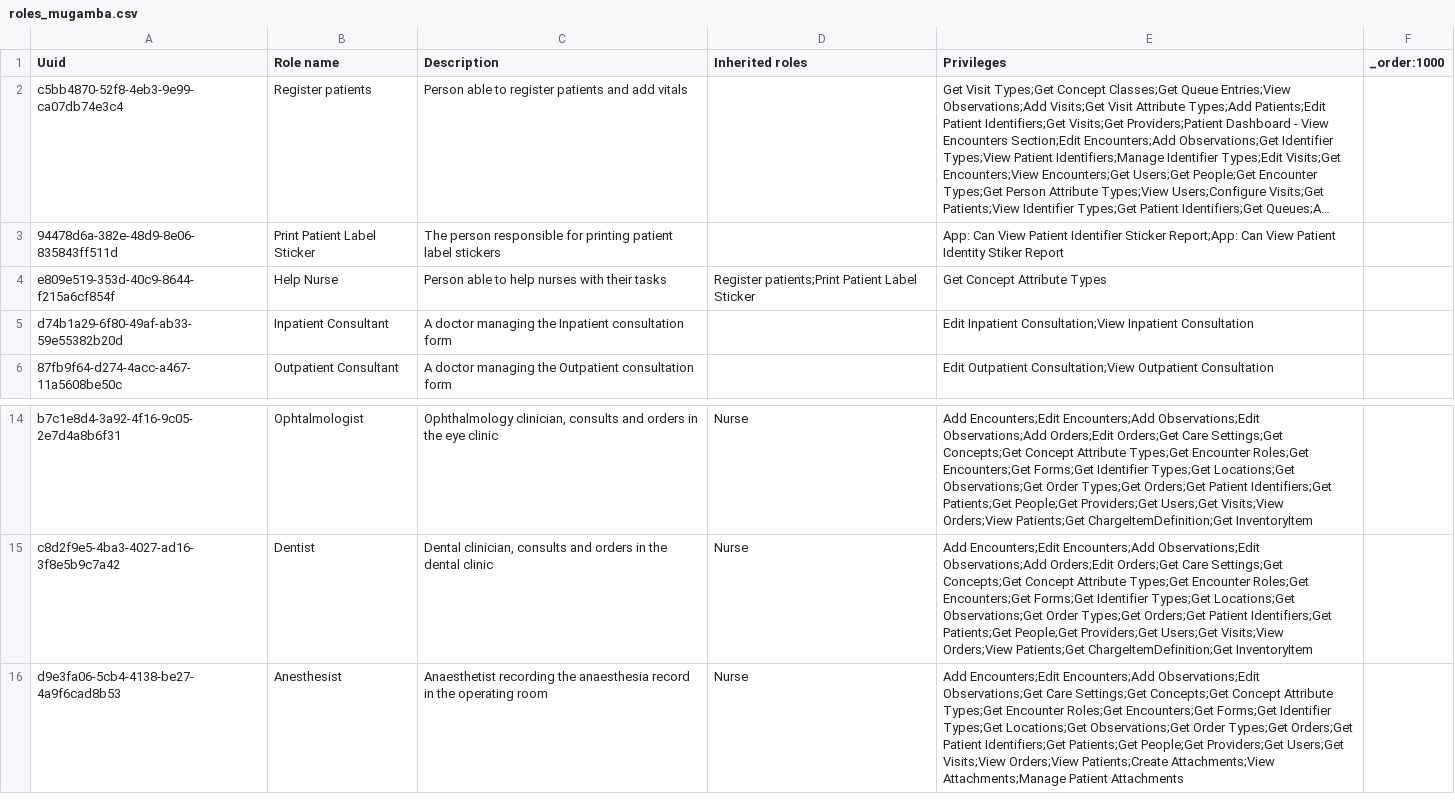
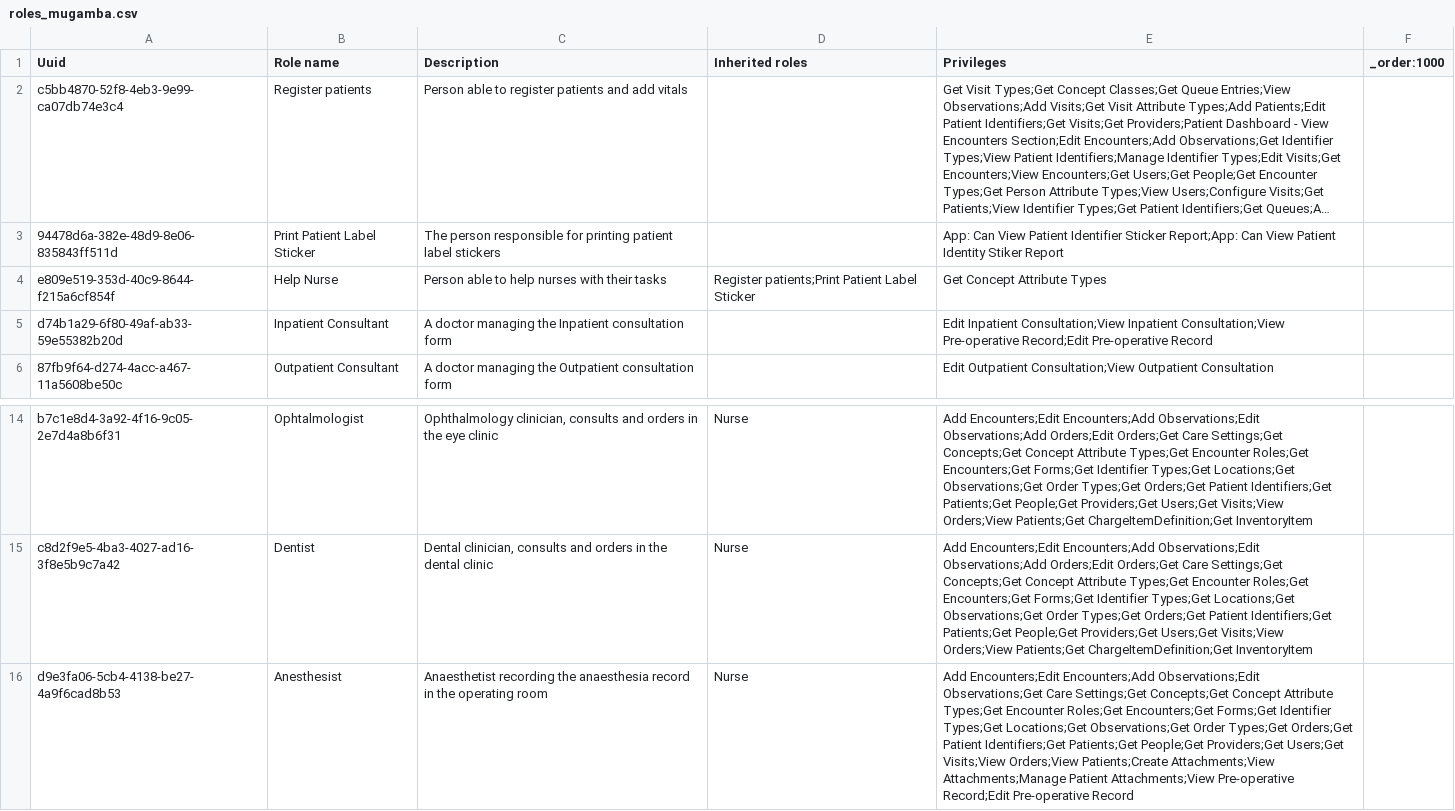
Before and after one commit to MadiroGlobalHealth/UVL-EMR, a CSV file: sites/mugamba/configs/openmrs/initializer_config/roles/roles_mugamba.csv, drawn as a sheet; only a part is shown, gaps mark what is left out; long unchanged cells end in …; the diff names each change by its address in the sheet, - before the commit and + after, or states it on an @@ line.

Commit message:
polymorph: sites/mugamba/configs/openmrs/initializer_config/roles/roles_mugamba.csv

```diff
--- a/sites/mugamba/configs/openmrs/initializer_config/roles/roles_mugamba.csv
+++ b/sites/mugamba/configs/openmrs/initializer_config/roles/roles_mugamba.csv
-E5 (Privileges): …Consultation;View Inpatient Consultation
+E5 (Privileges): …Consultation;View Inpatient Consultation;View Pre-operative Record;Edit Pre-operative Record
-E16 (Privileges): …Attachments;Manage Patient Attachments
+E16 (Privileges): …Attachments;Manage Patient Attachments;View Pre-operative Record;Edit Pre-operative Record
```
